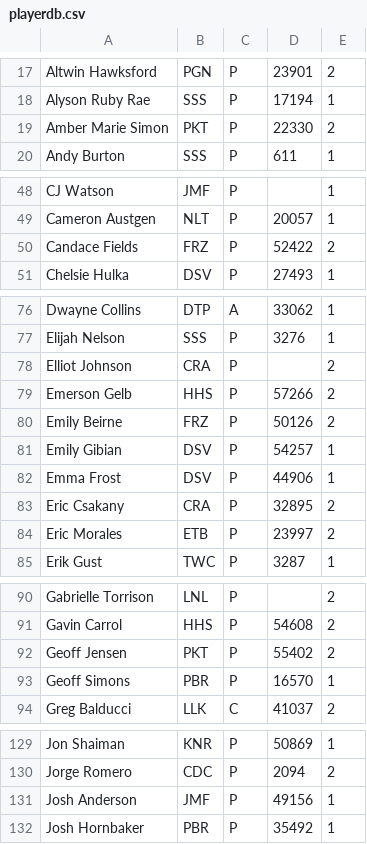
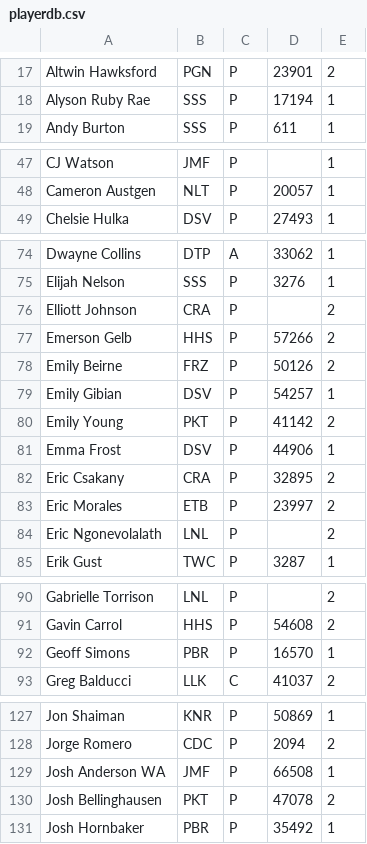
Before and after one commit to mondaynightpinball/data-archive, a CSV file: season-10/playerdb.csv, drawn as a sheet; only a part is shown, gaps mark what is left out; the diff covers the shown part only.

Commit message:
S10 WK 8 Rosters

```diff
--- a/season-10/playerdb.csv
+++ b/season-10/playerdb.csv
@@ -18,3 +18,2 @@ Altwin Hawksford,PGN,P,23901,2
 Alyson Ruby Rae,SSS,P,17194,1
-Amber Marie Simon,PKT,P,22330,2
 Andy Burton,SSS,P,611,1
@@ -49,3 +48,2 @@ CJ Watson,JMF,P,,1
 Cameron Austgen,NLT,P,20057,1
-Candace Fields,FRZ,P,52422,2
 Chelsie Hulka,DSV,P,27493,1
@@ -77,3 +75,3 @@ Dwayne Collins,DTP,A,33062,1
 Elijah Nelson,SSS,P,3276,1
-Elliot Johnson,CRA,P,,2
+Elliott Johnson,CRA,P,,2
 Emerson Gelb,HHS,P,57266,2
@@ -81,2 +79,3 @@ Emily Beirne,FRZ,P,50126,2
 Emily Gibian,DSV,P,54257,1
+Emily Young,PKT,P,41142,2
 Emma Frost,DSV,P,44906,1
@@ -84,2 +83,3 @@ Eric Csakany,CRA,P,32895,2
 Eric Morales,ETB,P,23997,2
+Eric Ngonevolalath,LNL,P,,2
 Erik Gust,TWC,P,3287,1
@@ -91,3 +91,2 @@ Gabrielle Torrison,LNL,P,,2
 Gavin Carrol,HHS,P,54608,2
-Geoff Jensen,PKT,P,55402,2
 Geoff Simons,PBR,P,16570,1
@@ -130,3 +128,4 @@ Jon Shaiman,KNR,P,50869,1
 Jorge Romero,CDC,P,2094,2
-Josh Anderson,JMF,P,49156,1
+Josh Anderson WA,JMF,P,66508,1
+Josh Bellinghausen,PKT,P,47078,2
 Josh Hornbaker,PBR,P,35492,1
```
Also changed, not shown: 1 removed row elsewhere in this file.
